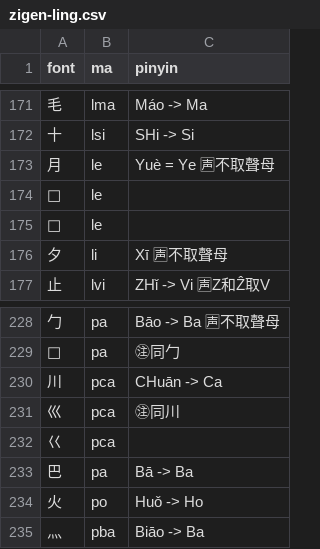
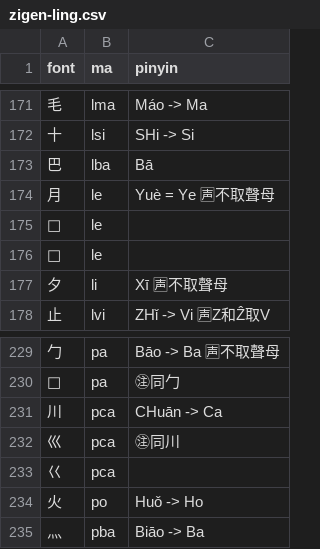
Before and after one commit to forfudan/yu, a CSV file: src/public/zigen-ling.csv, drawn as a sheet; only a part is shown, gaps mark what is left out; removed rows and columns are numbered as before the commit, all else as after; the diff names each change by its address in the sheet, - before the commit and + after, or states it on an @@ line.

Commit message:
Update words table

```diff
--- a/src/public/zigen-ling.csv
+++ b/src/public/zigen-ling.csv
+row 173: 巴 | lba | Bā
-row 233: 巴 | pa | Bā -> Ba
```
Also changed, not shown: 1 other file.
